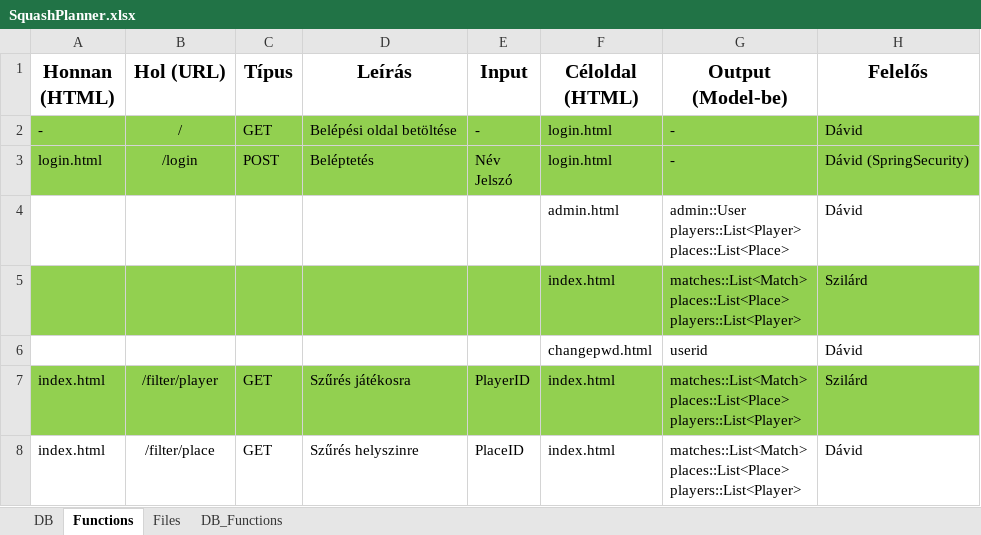
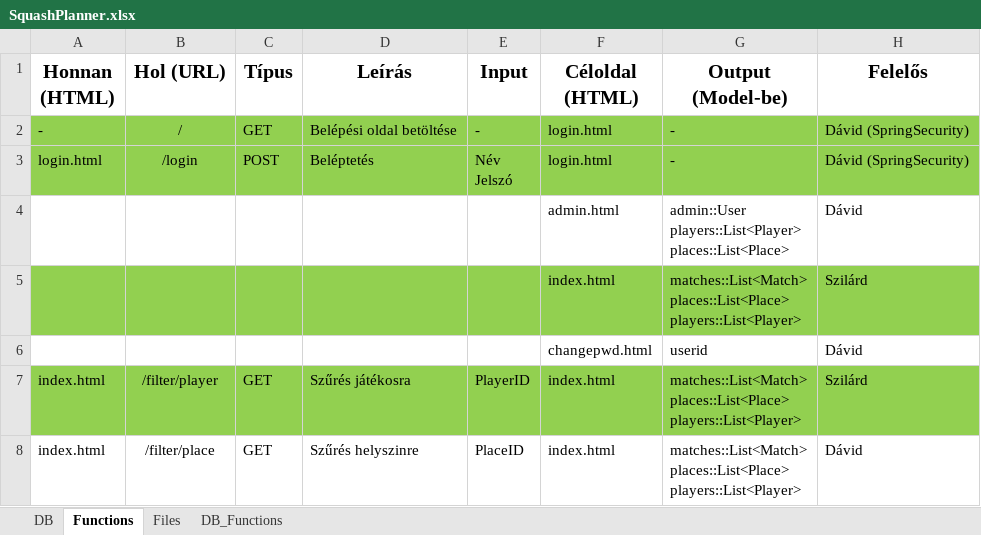
Before and after one commit to szkiss04/jht51_squash, an Excel workbook: SquashPlanner.xlsx, sheet Functions, drawn as a sheet; only a part is shown; values as stored, in another font and other column widths than the file's, no borders; the diff names each change by its address in the sheet, - before the commit and + after, or states it on an @@ line.

```diff
--- a/SquashPlanner.xlsx (sheet Functions)
+++ b/SquashPlanner.xlsx (sheet Functions)
-H2 (Felelős): Dávid
+H2 (Felelős): Dávid (SpringSecurity)
```
Also changed, not shown: sheet DB_Functions, sheet Files.
